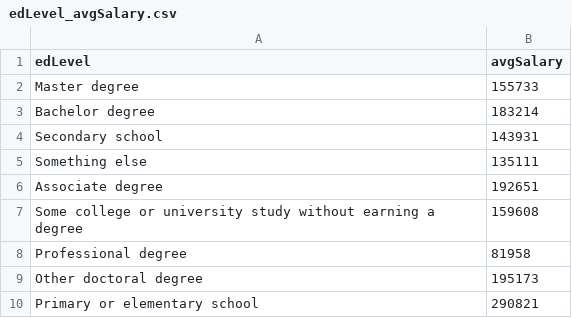
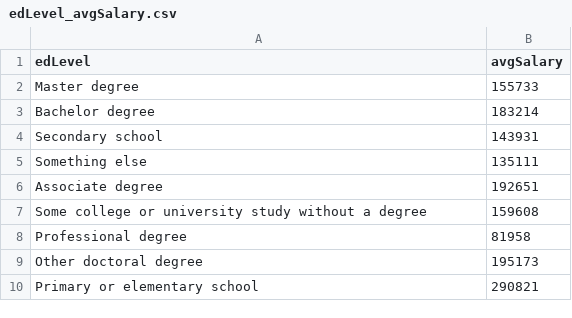
Before and after one commit to zepedrotrigo/stackoverflow-analytics-ui, a CSV file: infolytics-app/edLevel_avgSalary.csv, drawn as a sheet.

```diff
--- a/infolytics-app/edLevel_avgSalary.csv
+++ b/infolytics-app/edLevel_avgSalary.csv
@@ -6,3 +6,3 @@ Something else,135111
 Associate degree,192651
-Some college or university study without earning a degree,159608
+Some college or university study without a degree,159608
 Professional degree,81958
```
Also changed, not shown: 5 other files.
